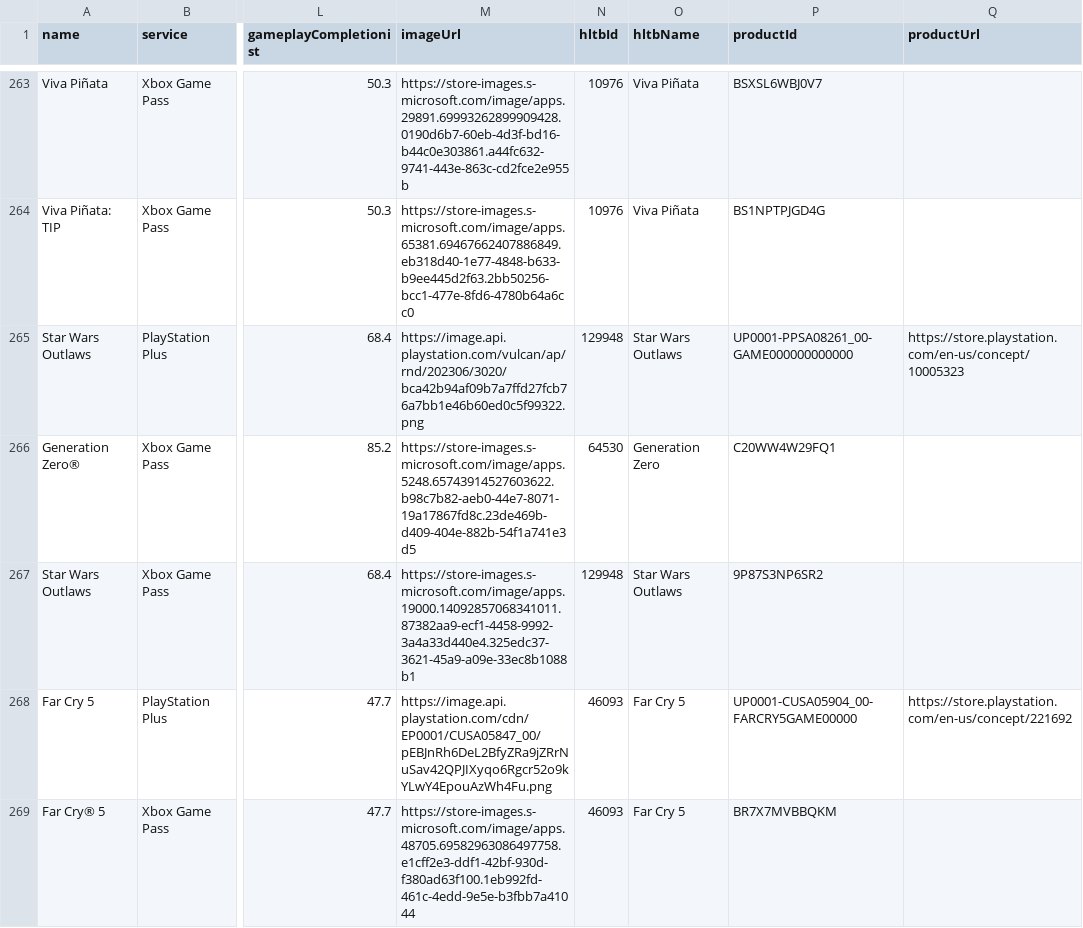
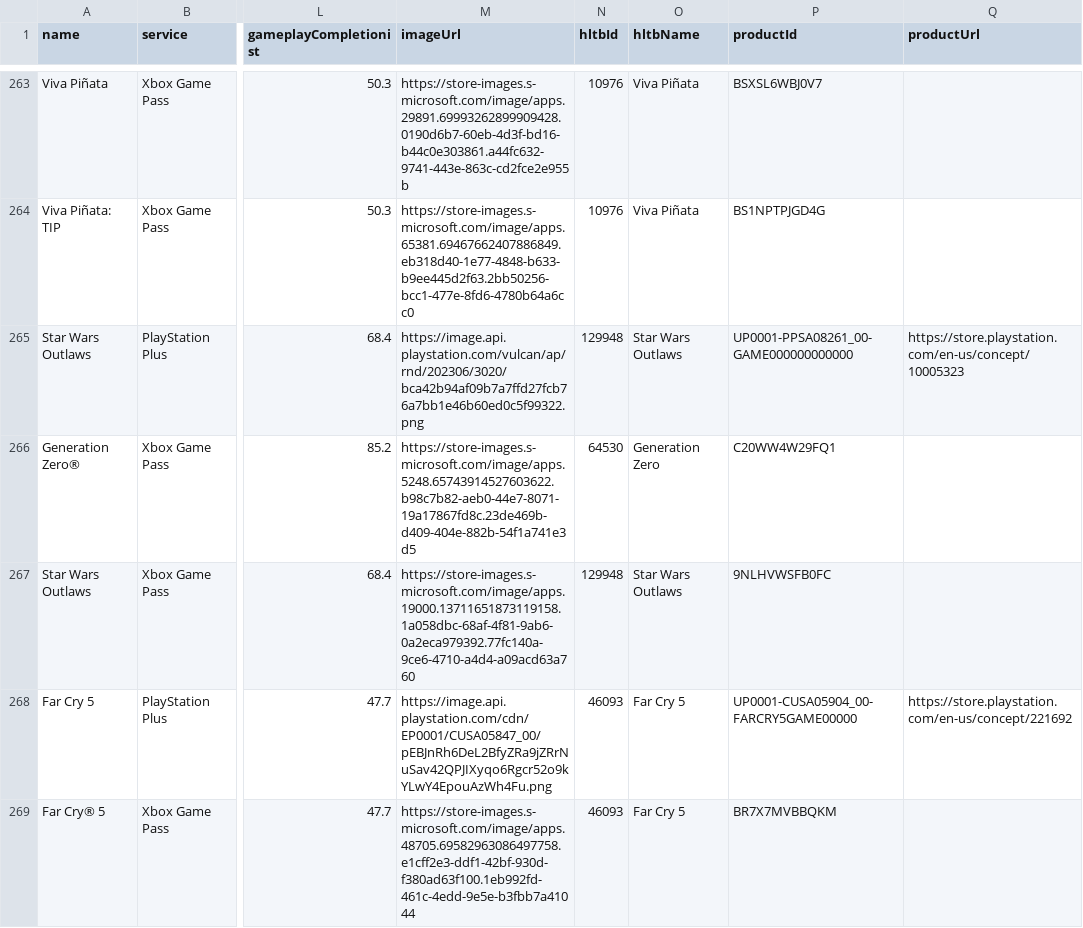
Before and after one commit to Xatpy/HowLongToBeatGamePass, a CSV file: data/list.csv, drawn as a sheet; only a part is shown, gaps mark what is left out; the diff covers the shown part only; the diff names each change by its address in the sheet, - before the commit and + after, or states it on an @@ line.

```diff
--- a/data/list.csv
+++ b/data/list.csv
-M267 (imageUrl): https://store-images.s-microsoft.com/image/apps.19000.14092857068341011.87382aa9-ecf1-4458-9992-3a4a33d440e4.325edc37-3621-45a9-a09e-33ec8b1088b1
+M267 (imageUrl): https://store-images.s-microsoft.com/image/apps.19000.13711651873119158.1a058dbc-68af-4f81-9ab6-0a2eca979392.77fc140a-9ce6-4710-a4d4-a09acd63a760
-P267 (productId): 9P87S3NP6SR2
+P267 (productId): 9NLHVWSFB0FC
```
Also changed, not shown: 3 edited cells elsewhere in this file, 3 other files.
